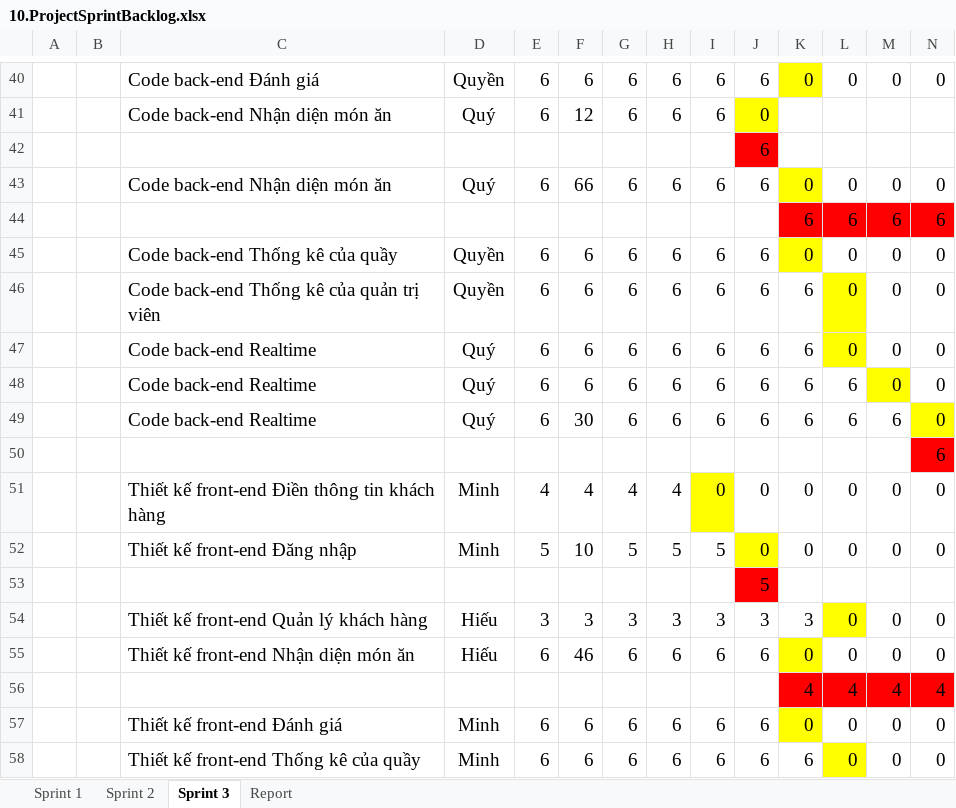
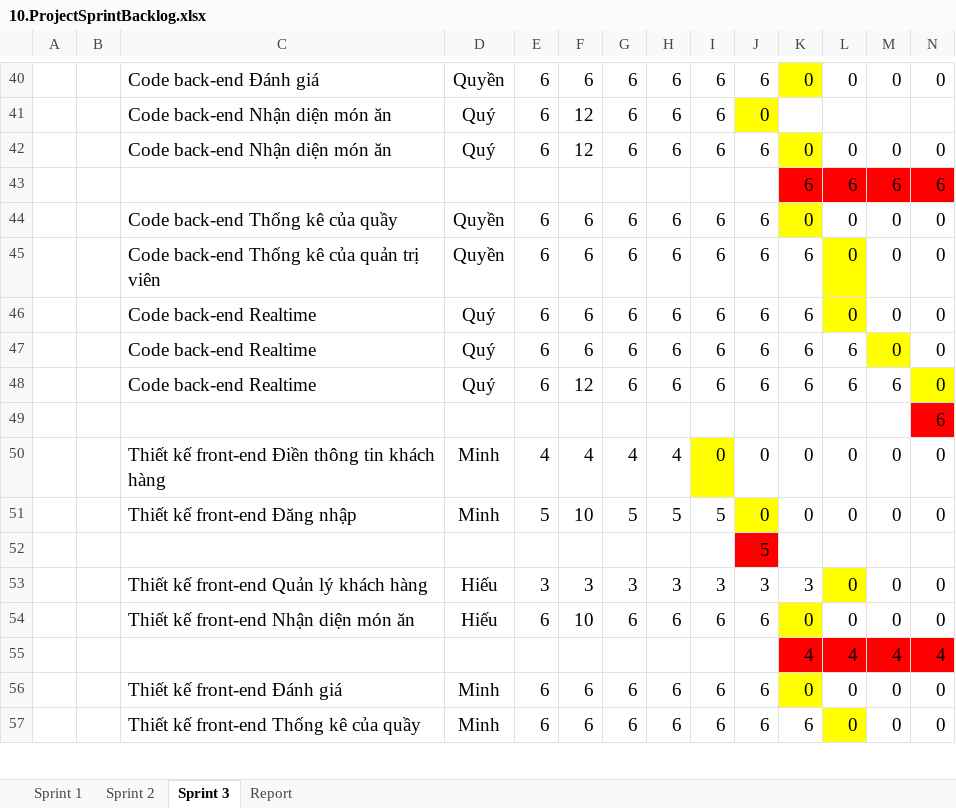
Before and after one commit to Khoa-CNTT/XDWGMVTT7618, an Excel workbook: Document/10.ProjectSprintBacklog.xlsx, sheet Sprint 3, drawn as a sheet; only a part is shown, gaps mark what is left out; values as stored, in another font and other column widths than the file's, no borders; charts and pictures not drawn; removed rows and columns are numbered as before the commit, all else as after; rows hold the shown columns only; the diff covers the shown part only; the diff names each change by its address in the sheet, - before the commit and + after, or states it on an @@ line.

```diff
--- a/Document/10.ProjectSprintBacklog.xlsx (sheet Sprint 3)
+++ b/Document/10.ProjectSprintBacklog.xlsx (sheet Sprint 3)
-row 42:  |  |  |  |  |  |  |  |  | 6
-F42: 66
+F42: 12
-F48: 30
+F48: 12
-F54: 46
+F54: 10
```
Also changed, not shown: 18 added rows, 9 removed rows, 21 edited cells and cell formats elsewhere in this sheet, sheet Sprint 2, sheet Sprint 1, sheet Report, formulas that keep their value, charts or pictures, 3 other files.
